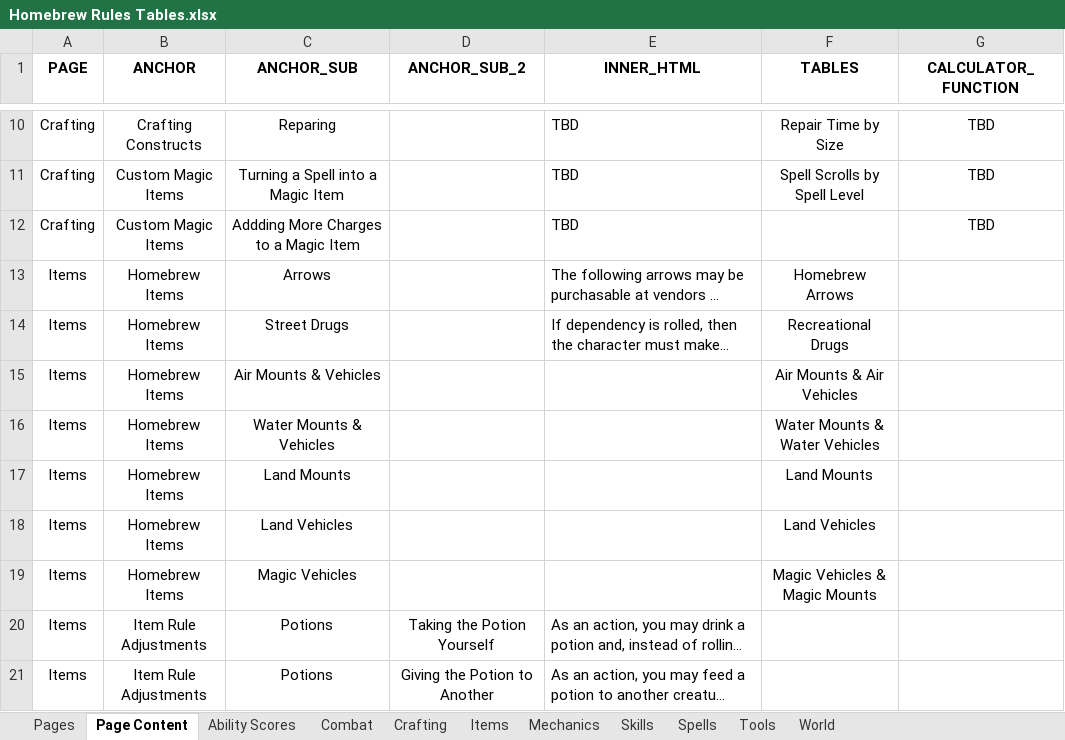
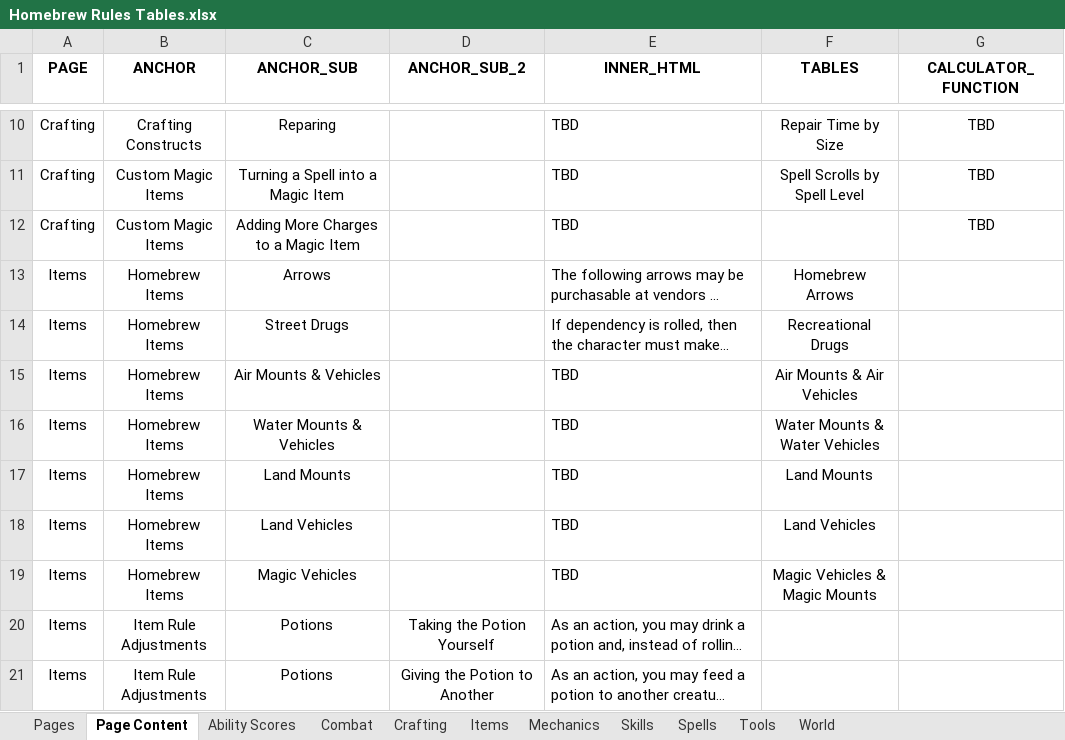
Before and after one commit to mikitz/homebrew-rules, an Excel workbook: data/Homebrew Rules Tables.xlsx, sheet Page Content, drawn as a sheet; only a part is shown, gaps mark what is left out; long unchanged cells end in …; values as stored, in another font and other column widths than the file's, no borders; conditional formats and table styles not drawn; the diff names each change by its address in the sheet, - before the commit and + after, or states it on an @@ line.

```diff
--- a/data/Homebrew Rules Tables.xlsx (sheet Page Content)
+++ b/data/Homebrew Rules Tables.xlsx (sheet Page Content)
-C12 (ANCHOR_SUB): Addding More Charges to a Magic Item
+C12 (ANCHOR_SUB): Adding More Charges to a Magic Item
-E15:E19 (INNER_HTML): (empty)
+E15:E19 (INNER_HTML): TBD
```
Also changed, not shown: 8 other files.
